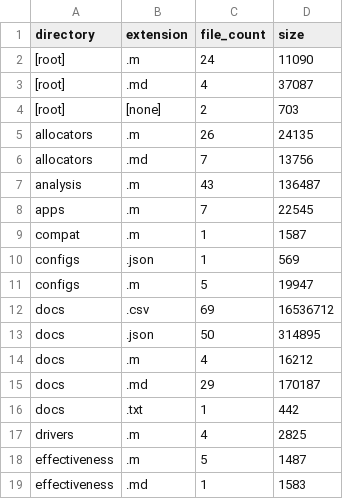
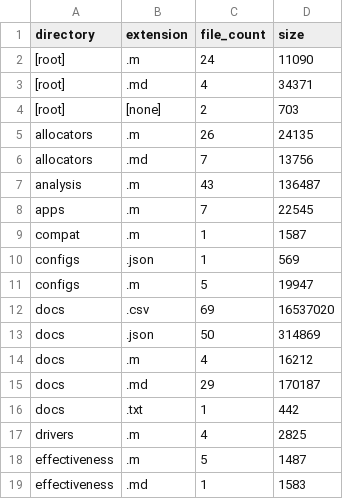
Before and after one commit to tangqingxi/Ducted-Fan-SHC09-matlab, a CSV file: docs/tracked_directory_extensions.csv, drawn as a sheet; only a part is shown.

```diff
--- a/docs/tracked_directory_extensions.csv
+++ b/docs/tracked_directory_extensions.csv
@@ -2,3 +2,3 @@ directory,extension,file_count,size
 [root],.m,24,11090
-[root],.md,4,37087
+[root],.md,4,34371
 [root],[none],2,703
@@ -11,4 +11,4 @@ configs,.json,1,569
 configs,.m,5,19947
-docs,.csv,69,16536712
-docs,.json,50,314895
+docs,.csv,69,16537020
+docs,.json,50,314869
 docs,.m,4,16212
```
Also changed, not shown: docs/file_category_summary.csv, docs/file_inventory.csv, 4 other files.
